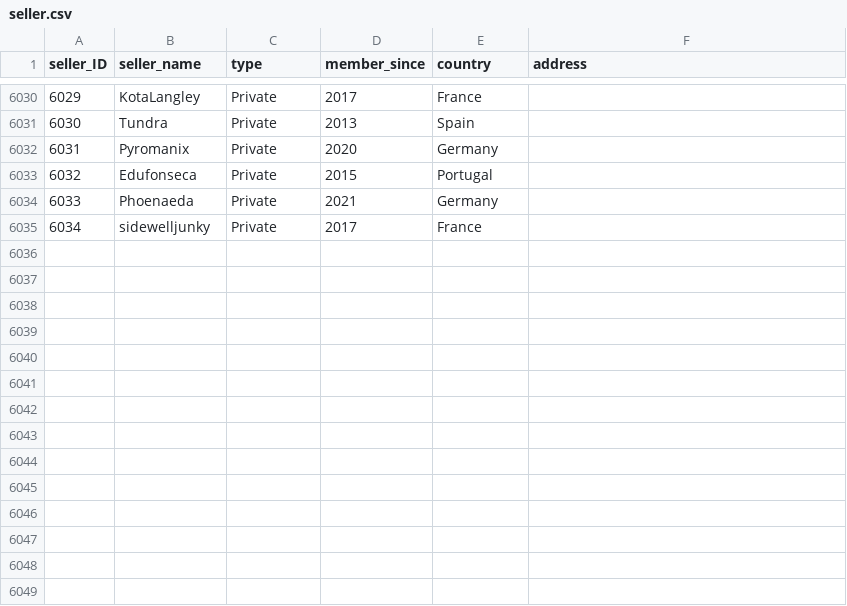
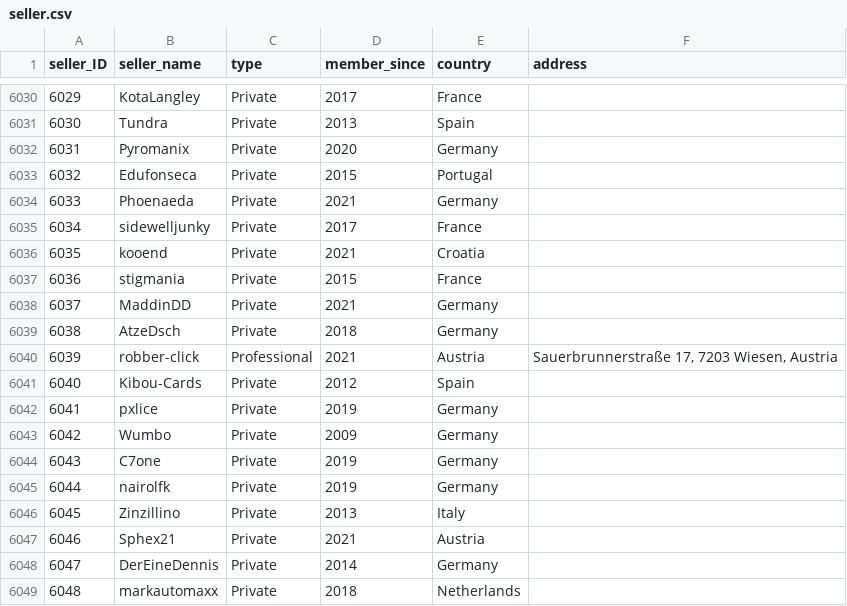
Before and after one commit to rol-x/the-gathering, a CSV file: data/seller.csv, drawn as a sheet; only a part is shown, gaps mark what is left out.

Commit message:
Data update

```diff
--- a/data/seller.csv
+++ b/data/seller.csv
@@ -6035 +6035,15 @@ seller_ID;seller_name;type;member_since;country;address
 6034;sidewelljunky;Private;2017;France;
+6035;kooend;Private;2021;Croatia;
+6036;stigmania;Private;2015;France;
+6037;MaddinDD;Private;2021;Germany;
+6038;AtzeDsch;Private;2018;Germany;
+6039;robber-click;Professional;2021;Austria;Sauerbrunnerstraße 17, 7203 Wiesen, Austria
+6040;Kibou-Cards;Private;2012;Spain;
+6041;pxlice;Private;2019;Germany;
+6042;Wumbo;Private;2009;Germany;
+6043;C7one;Private;2019;Germany;
+6044;nairolfk;Private;2019;Germany;
+6045;Zinzillino;Private;2013;Italy;
+6046;Sphex21;Private;2021;Austria;
+6047;DerEineDennis;Private;2014;Germany;
+6048;markautomaxx;Private;2018;Netherlands;
```
Also changed, not shown: 4 other files.
